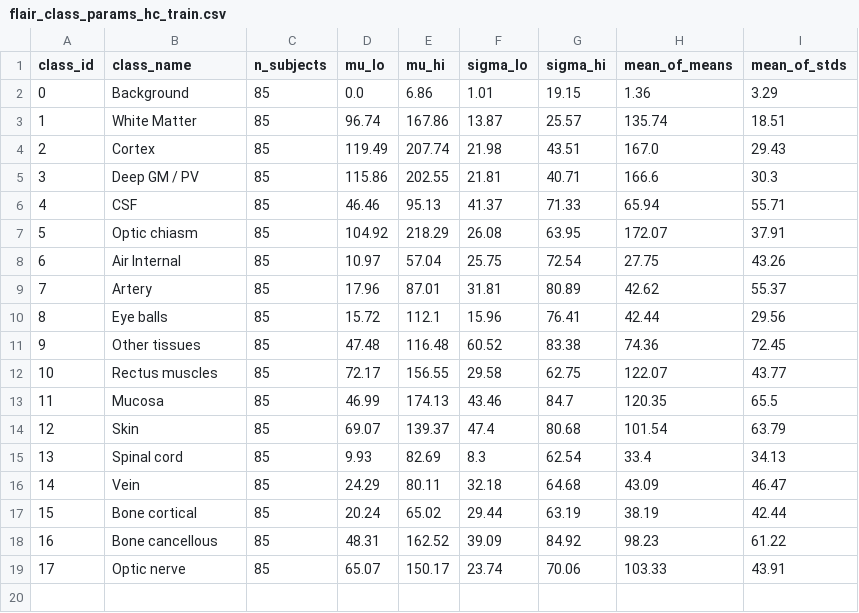
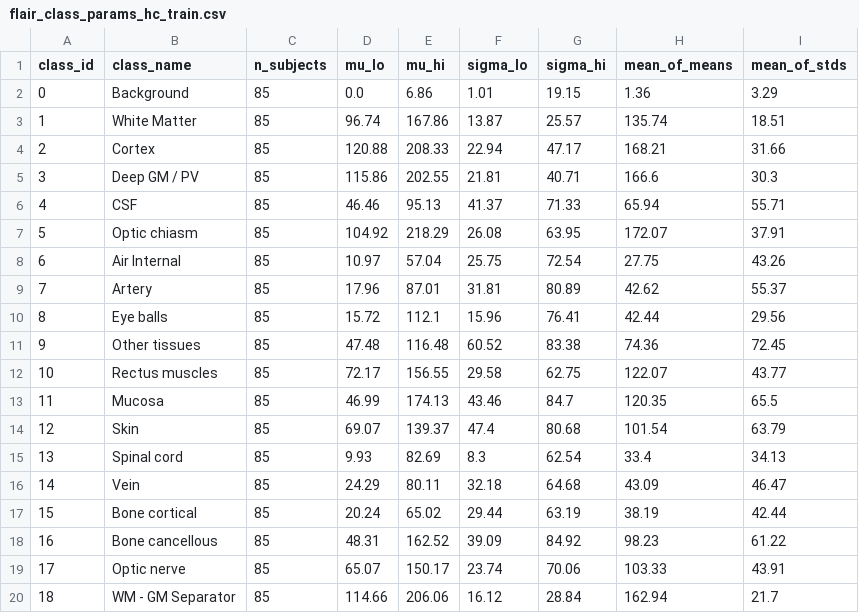
Before and after one commit to YassienTawfikk/SynthFCD, a CSV file: flair_stats/flair_class_params_hc_train.csv, drawn as a sheet.

```diff
--- a/flair_stats/flair_class_params_hc_train.csv
+++ b/flair_stats/flair_class_params_hc_train.csv
@@ -3,3 +3,3 @@ class_id,class_name,n_subjects,mu_lo,mu_hi,sigma_lo,sigma_hi,mean_of_means,mean_
 1,White Matter,85,96.74,167.86,13.87,25.57,135.74,18.51
-2,Cortex,85,119.49,207.74,21.98,43.51,167.0,29.43
+2,Cortex,85,120.88,208.33,22.94,47.17,168.21,31.66
 3,Deep GM / PV,85,115.86,202.55,21.81,40.71,166.6,30.3
@@ -19 +19,2 @@ class_id,class_name,n_subjects,mu_lo,mu_hi,sigma_lo,sigma_hi,mean_of_means,mean_
 17,Optic nerve,85,65.07,150.17,23.74,70.06,103.33,43.91
+18,WM - GM Separator,85,114.66,206.06,16.12,28.84,162.94,21.7
```
Also changed, not shown: flair_stats/flair_class_params_fcd_train.csv, 5 other files.
